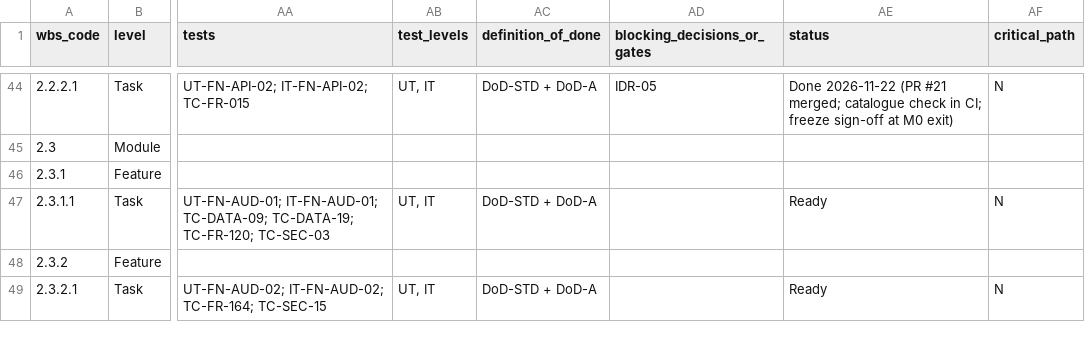
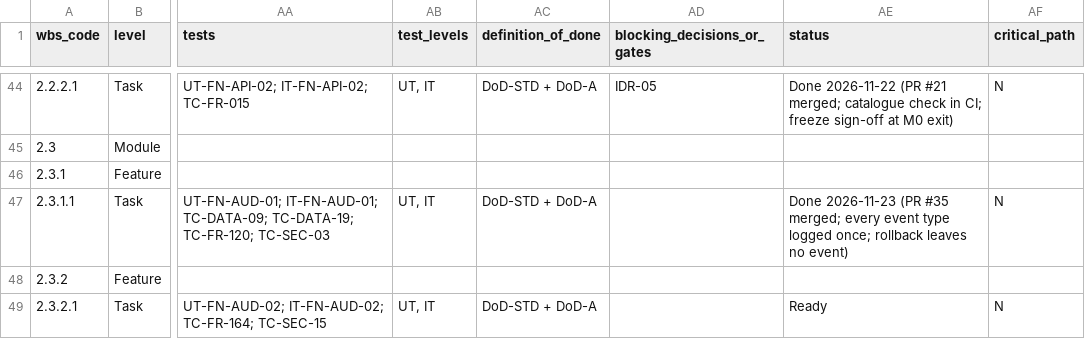
Before and after one commit to Ayau1ym335/jude1, a CSV file: docs/plan/WORK_BREAKDOWN_STRUCTURE_v1.1.csv, drawn as a sheet; only a part is shown, gaps mark what is left out; the diff names each change by its address in the sheet, - before the commit and + after, or states it on an @@ line.

```diff
--- a/docs/plan/WORK_BREAKDOWN_STRUCTURE_v1.1.csv
+++ b/docs/plan/WORK_BREAKDOWN_STRUCTURE_v1.1.csv
-AE47 (status): Ready
+AE47 (status): Done 2026-11-23 (PR #35 merged; every event type logged once; rollback leaves no event)
```
Also changed, not shown: 1 other file.
